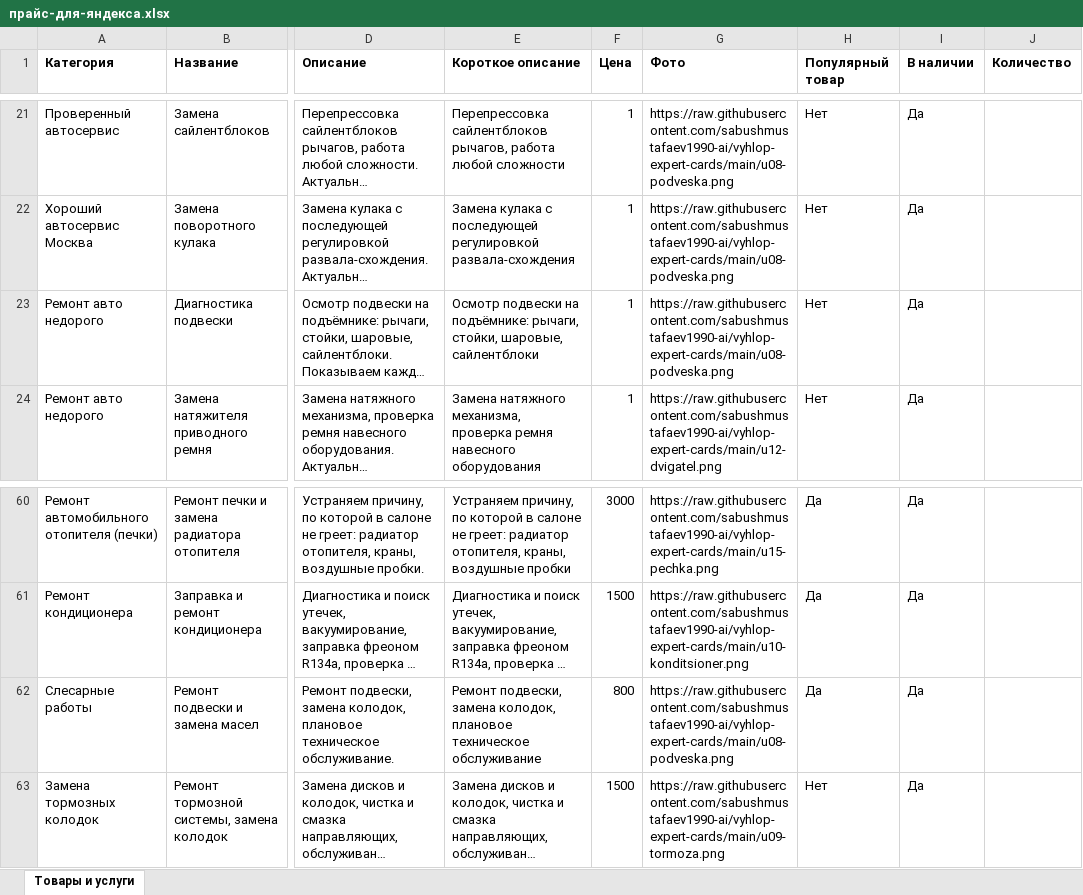
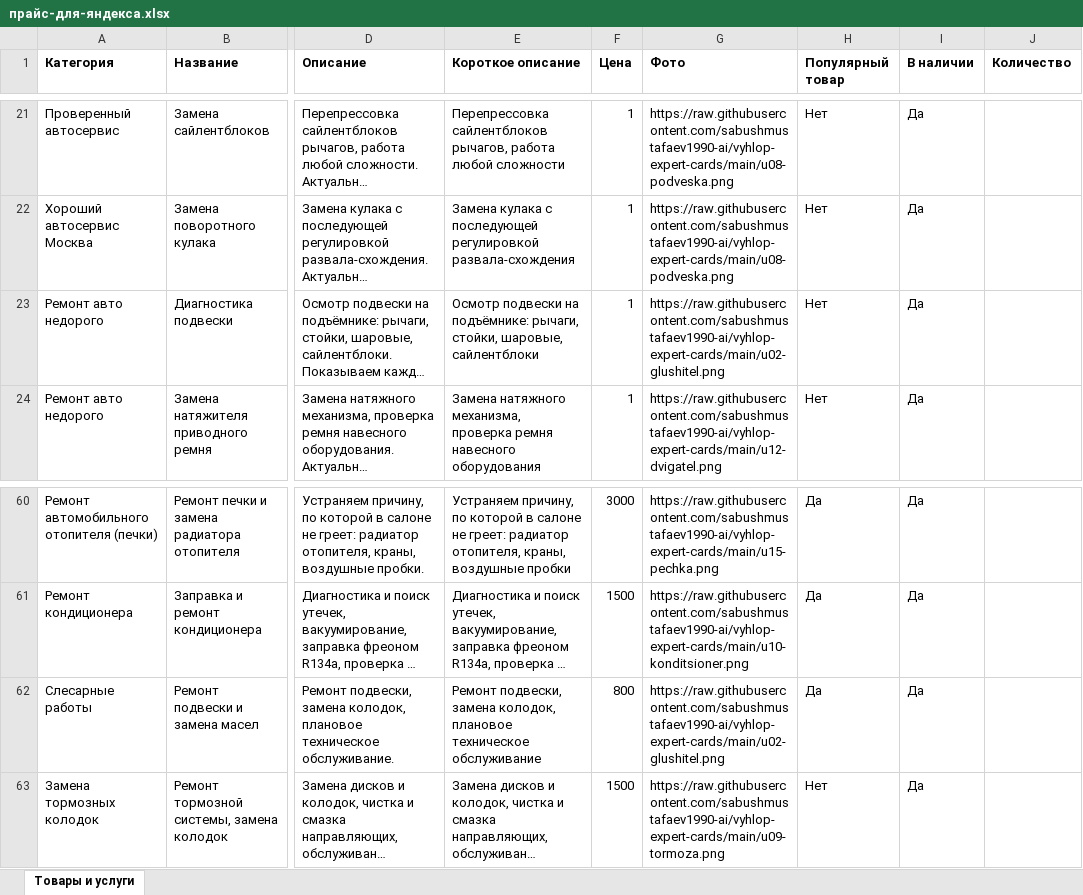
Before and after one commit to sabushmustafaev1990-ai/vyhlop-expert-cards, an Excel workbook: source/data/прайс-для-яндекса.xlsx, sheet Товары и услуги, drawn as a sheet; only a part is shown, gaps mark what is left out; long unchanged cells end in …; values as stored, in another font and other column widths than the file's, no borders; the diff covers the shown part only; the diff names each change by its address in the sheet, - before the commit and + after, or states it on an @@ line.

Commit message:
135 услуг, картинка акции, обновлённые исходники

```diff
--- a/source/data/прайс-для-яндекса.xlsx (sheet Товары и услуги)
+++ b/source/data/прайс-для-яндекса.xlsx (sheet Товары и услуги)
-G23 (Фото): https://raw.githubusercontent.com/sabushmustafaev1990-ai/vyhlop-expert-cards/main/u08-podveska.png
+G23 (Фото): https://raw.githubusercontent.com/sabushmustafaev1990-ai/vyhlop-expert-cards/main/u02-glushitel.png
-G62 (Фото): https://raw.githubusercontent.com/sabushmustafaev1990-ai/vyhlop-expert-cards/main/u08-podveska.png
+G62 (Фото): https://raw.githubusercontent.com/sabushmustafaev1990-ai/vyhlop-expert-cards/main/u02-glushitel.png
```
Also changed, not shown: 66 added rows elsewhere in this sheet, source/data/прайс-проверить-друзьям.xlsx, 3 other files.
